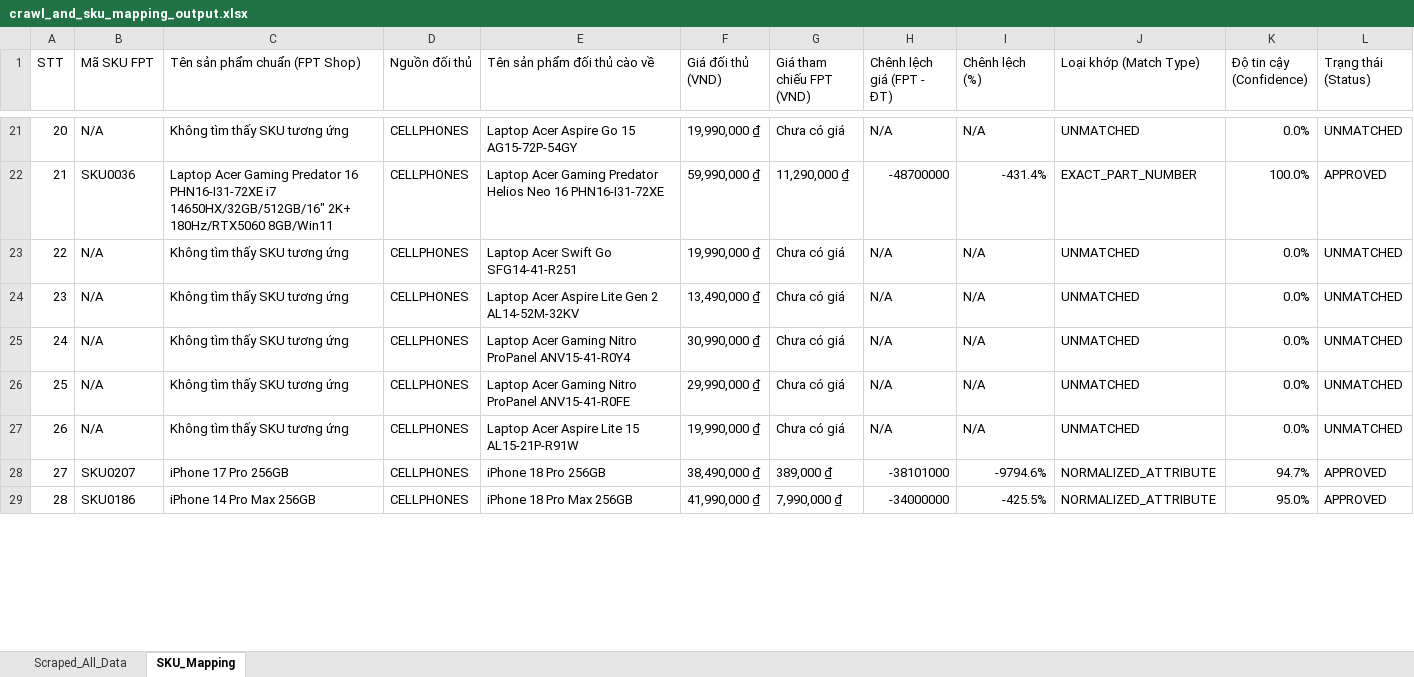
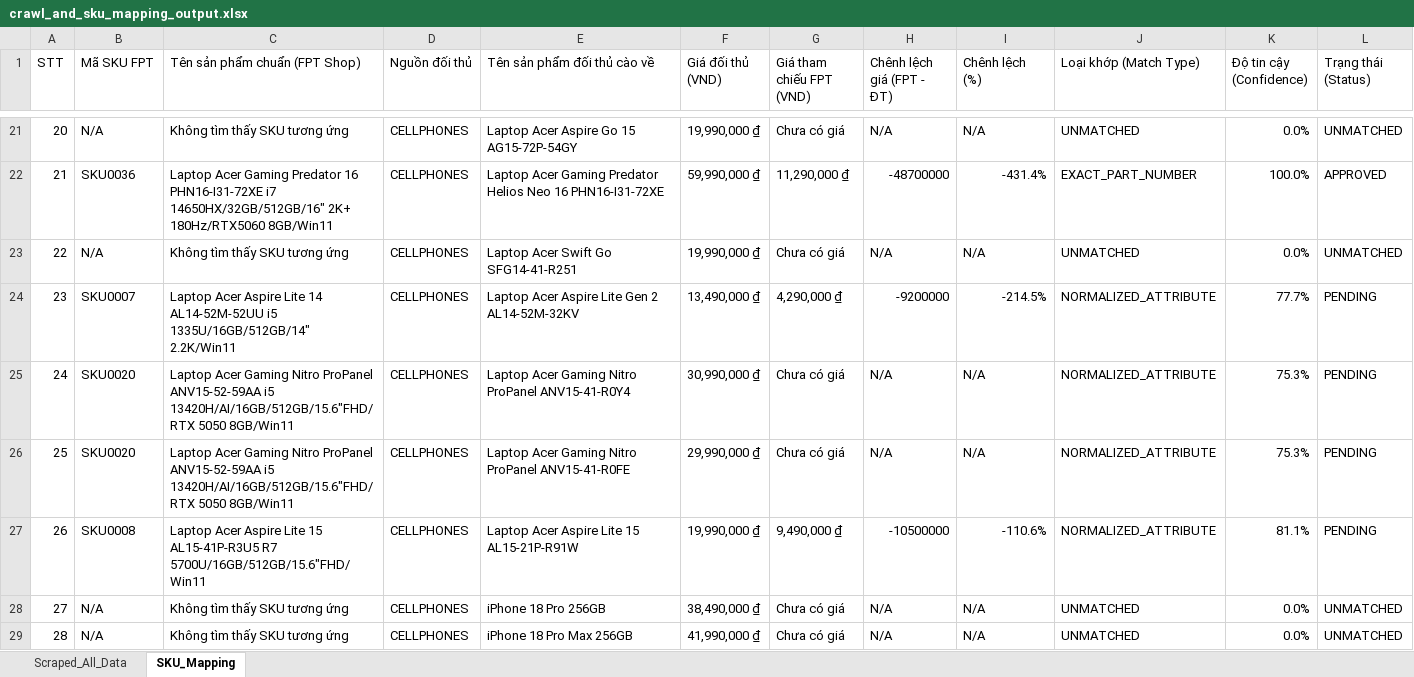
Before and after one commit to HelloWorldSinh/Dynamic_Pricing, an Excel workbook: data/crawl_and_sku_mapping_output.xlsx, sheet SKU_Mapping, drawn as a sheet; only a part is shown, gaps mark what is left out; values as stored, in another font and other column widths than the file's, no cell formats; the diff covers the shown part only; the diff names each change by its address in the sheet, - before the commit and + after, or states it on an @@ line.

Commit message:
fix(sku-matcher): enforce hard model identifier and storage constraints to prevent false positive matching

```diff
--- a/data/crawl_and_sku_mapping_output.xlsx (sheet SKU_Mapping)
+++ b/data/crawl_and_sku_mapping_output.xlsx (sheet SKU_Mapping)
-B24 (Mã SKU FPT): N/A
+B24 (Mã SKU FPT): SKU0007
-C24 (Tên sản phẩm chuẩn (FPT Shop)): Không tìm thấy SKU tương ứng
+C24 (Tên sản phẩm chuẩn (FPT Shop)): Laptop Acer Aspire Lite 14 AL14-52M-52UU i5 1335U/16GB/512GB/14" 2.2K/Win11
-G24 (Giá tham chiếu FPT (VND)): Chưa có giá
+G24 (Giá tham chiếu FPT (VND)): 4,290,000 ₫
-H24 (Chênh lệch giá (FPT - ĐT)): N/A
+H24 (Chênh lệch giá (FPT - ĐT)): -9200000
-I24 (Chênh lệch (%)): N/A
+I24 (Chênh lệch (%)): -214.5%
-J24:J27 (Loại khớp (Match Type)): UNMATCHED
+J24:J27 (Loại khớp (Match Type)): NORMALIZED_ATTRIBUTE
-K24 (Độ tin cậy (Confidence)): 0.0%
+K24 (Độ tin cậy (Confidence)): 77.7%
-L24:L27 (Trạng thái (Status)): UNMATCHED
+L24:L27 (Trạng thái (Status)): PENDING
-B25:B26 (Mã SKU FPT): N/A
+B25:B26 (Mã SKU FPT): SKU0020
-C25:C26 (Tên sản phẩm chuẩn (FPT Shop)): Không tìm thấy SKU tương ứng
+C25:C26 (Tên sản phẩm chuẩn (FPT Shop)): Laptop Acer Gaming Nitro ProPanel ANV15-52-59AA i5 13420H/AI/16GB/512GB/15.6"FHD/RTX 5050 8GB/Win11
-K25:K26 (Độ tin cậy (Confidence)): 0.0%
+K25:K26 (Độ tin cậy (Confidence)): 75.3%
-B27 (Mã SKU FPT): N/A
+B27 (Mã SKU FPT): SKU0008
-C27 (Tên sản phẩm chuẩn (FPT Shop)): Không tìm thấy SKU tương ứng
+C27 (Tên sản phẩm chuẩn (FPT Shop)): Laptop Acer Aspire Lite 15 AL15-41P-R3U5 R7 5700U/16GB/512GB/15.6"FHD/Win11
-G27 (Giá tham chiếu FPT (VND)): Chưa có giá
+G27 (Giá tham chiếu FPT (VND)): 9,490,000 ₫
-H27 (Chênh lệch giá (FPT - ĐT)): N/A
+H27 (Chênh lệch giá (FPT - ĐT)): -10500000
-I27 (Chênh lệch (%)): N/A
+I27 (Chênh lệch (%)): -110.6%
-K27 (Độ tin cậy (Confidence)): 0.0%
+K27 (Độ tin cậy (Confidence)): 81.1%
-B28 (Mã SKU FPT): SKU0207
+B28 (Mã SKU FPT): N/A
-C28 (Tên sản phẩm chuẩn (FPT Shop)): iPhone 17 Pro 256GB
+C28 (Tên sản phẩm chuẩn (FPT Shop)): Không tìm thấy SKU tương ứng
-G28 (Giá tham chiếu FPT (VND)): 389,000 ₫
+G28 (Giá tham chiếu FPT (VND)): Chưa có giá
-H28 (Chênh lệch giá (FPT - ĐT)): -38101000
+H28 (Chênh lệch giá (FPT - ĐT)): N/A
-I28 (Chênh lệch (%)): -9794.6%
+I28 (Chênh lệch (%)): N/A
-J28:J29 (Loại khớp (Match Type)): NORMALIZED_ATTRIBUTE
+J28:J29 (Loại khớp (Match Type)): UNMATCHED
-K28 (Độ tin cậy (Confidence)): 94.7%
+K28 (Độ tin cậy (Confidence)): 0.0%
-L28:L29 (Trạng thái (Status)): APPROVED
+L28:L29 (Trạng thái (Status)): UNMATCHED
-B29 (Mã SKU FPT): SKU0186
+B29 (Mã SKU FPT): N/A
-C29 (Tên sản phẩm chuẩn (FPT Shop)): iPhone 14 Pro Max 256GB
+C29 (Tên sản phẩm chuẩn (FPT Shop)): Không tìm thấy SKU tương ứng
-G29 (Giá tham chiếu FPT (VND)): 7,990,000 ₫
+G29 (Giá tham chiếu FPT (VND)): Chưa có giá
-H29 (Chênh lệch giá (FPT - ĐT)): -34000000
+H29 (Chênh lệch giá (FPT - ĐT)): N/A
-I29 (Chênh lệch (%)): -425.5%
+I29 (Chênh lệch (%)): N/A
-K29 (Độ tin cậy (Confidence)): 95.0%
+K29 (Độ tin cậy (Confidence)): 0.0%
```
Also changed, not shown: 117 edited cells elsewhere in this sheet, cell formats, 2 other files.
